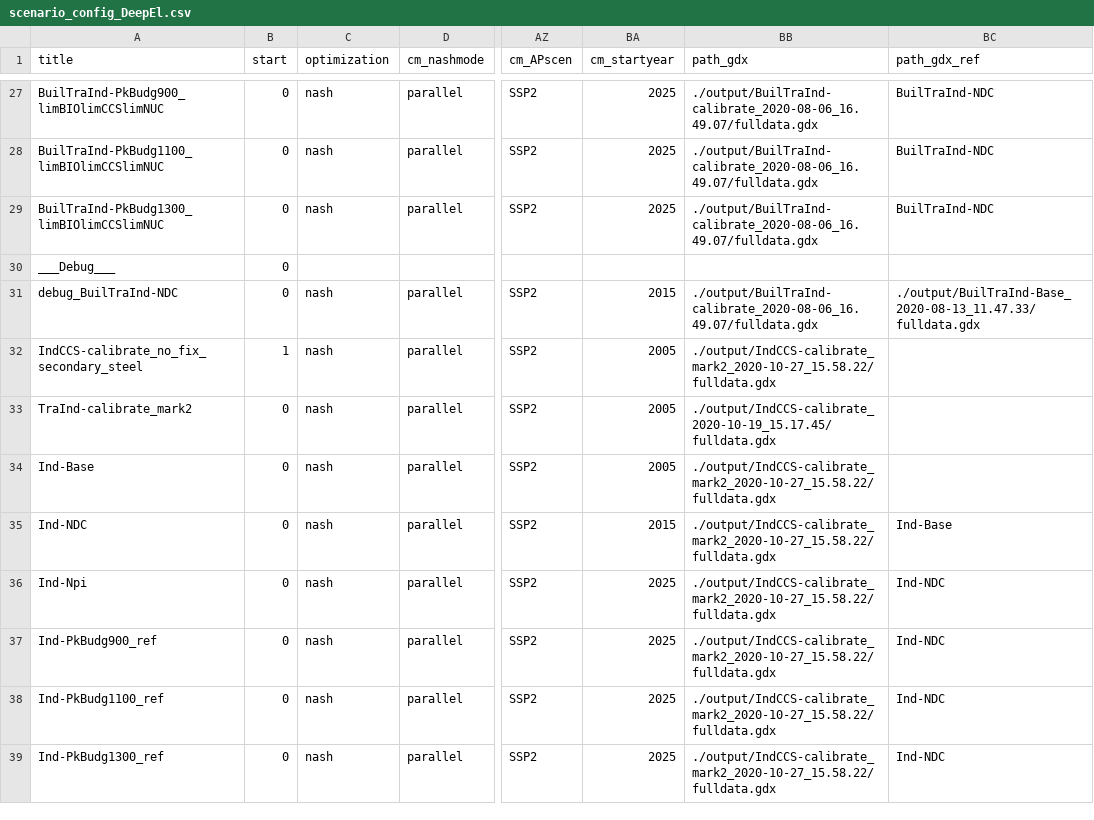
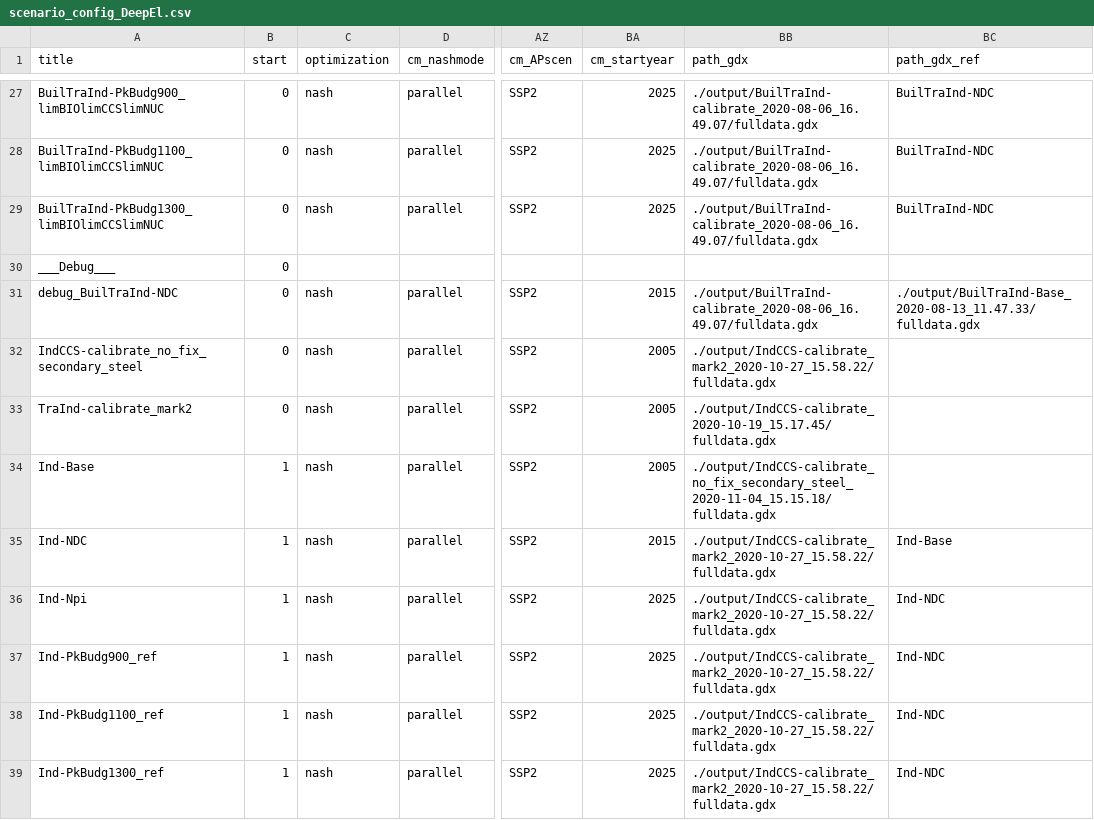
Before and after one commit to remindmodel/remind, a CSV file: config/scenario_config_DeepEl.csv, drawn as a sheet; only a part is shown, gaps mark what is left out; the diff names each change by its address in the sheet, - before the commit and + after, or states it on an @@ line.

Commit message:
add new calibration results, setup base and policy runs

```diff
--- a/config/scenario_config_DeepEl.csv
+++ b/config/scenario_config_DeepEl.csv
-B32 (start): 1
+B32 (start): 0
-B34:B39 (start): 0
+B34:B39 (start): 1
-BB34 (path_gdx): ./output/IndCCS-calibrate_mark2_2020-10-27_15.58.22/fulldata.gdx
+BB34 (path_gdx): ./output/IndCCS-calibrate_no_fix_secondary_steel_2020-11-04_15.15.18/fulldata.gdx
```
Also changed, not shown: 1 other file.
